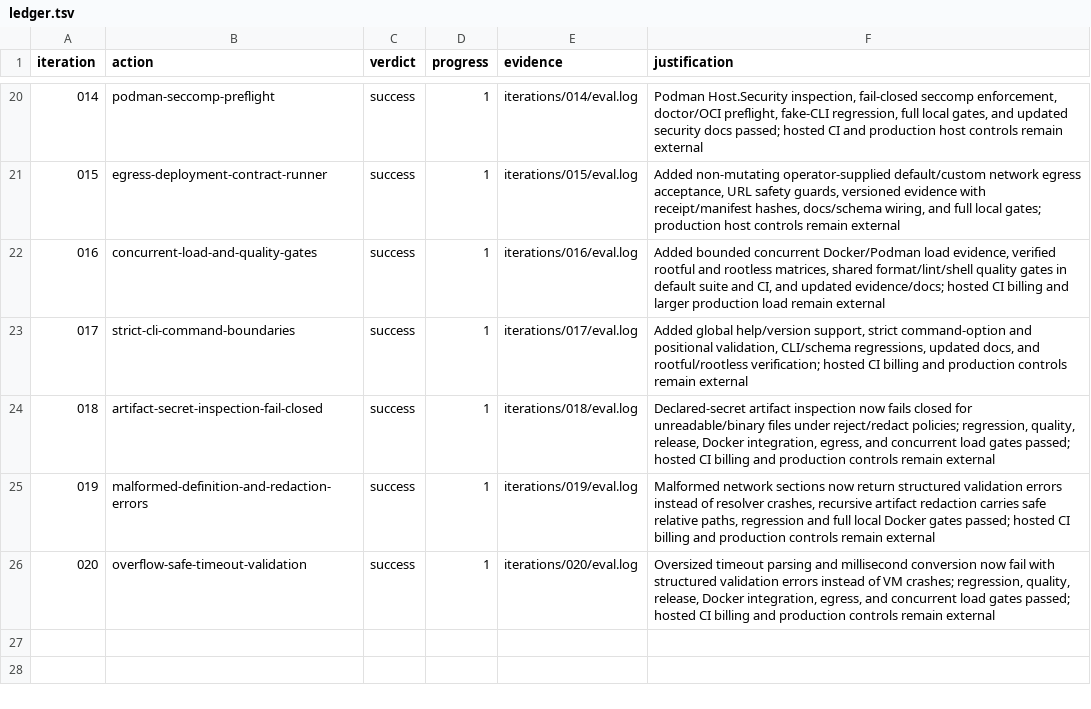
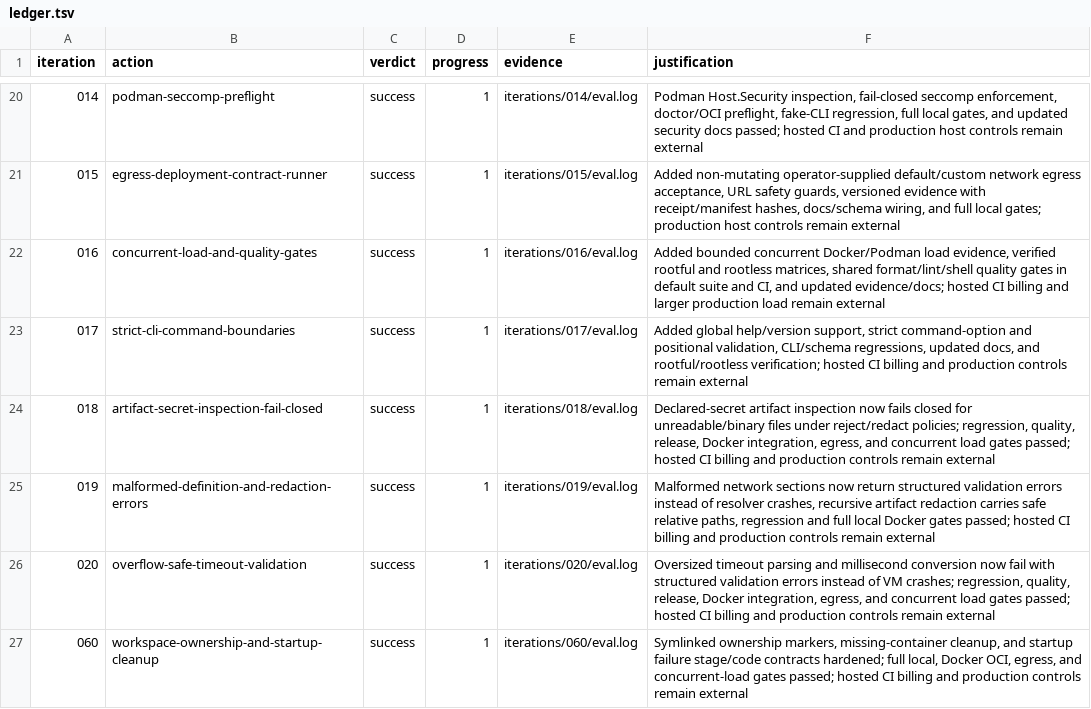
Before and after one commit to kujolang/workcell, a TSV file: .loop-engineering/ledger.tsv, drawn as a sheet; only a part is shown, gaps mark what is left out.

Commit message:
docs: record iteration 060 hardening evidence

```diff
--- a/.loop-engineering/ledger.tsv
+++ b/.loop-engineering/ledger.tsv
@@ -26 +26,2 @@ iteration	action	verdict	progress	evidence	justification
 020	overflow-safe-timeout-validation	success	1	iterations/020/eval.log	Oversized timeout parsing and millisecond conversion now fail with structured validation errors instead of VM crashes; regression, quality, release, Docker integration, egress, and concurrent load gates passed; hosted CI billing and production controls remain external
+060	workspace-ownership-and-startup-cleanup	success	1	iterations/060/eval.log	Symlinked ownership markers, missing-container cleanup, and startup failure stage/code contracts hardened; full local, Docker OCI, egress, and concurrent-load gates passed; hosted CI billing and production controls remain external
```
Also changed, not shown: 15 other files.
